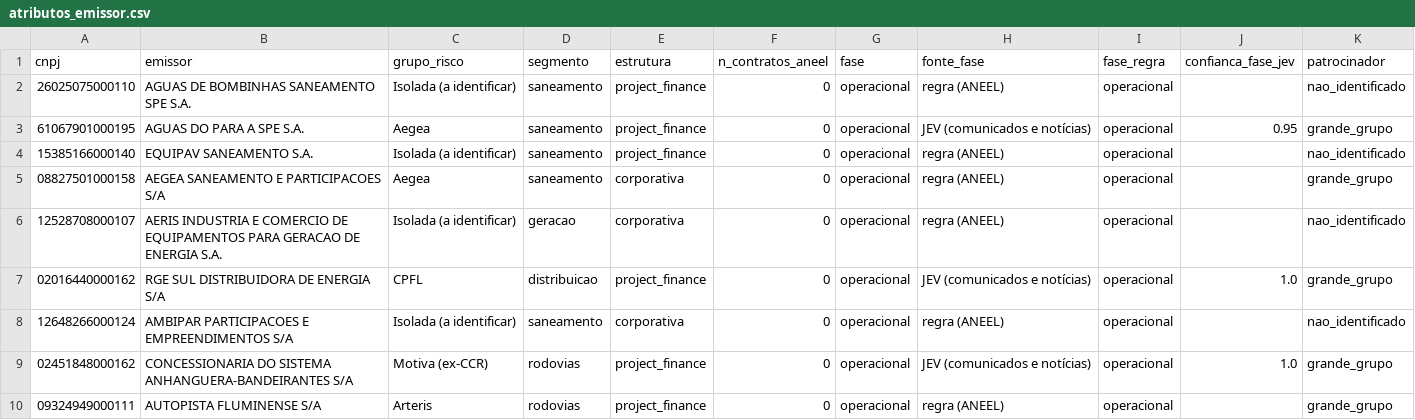
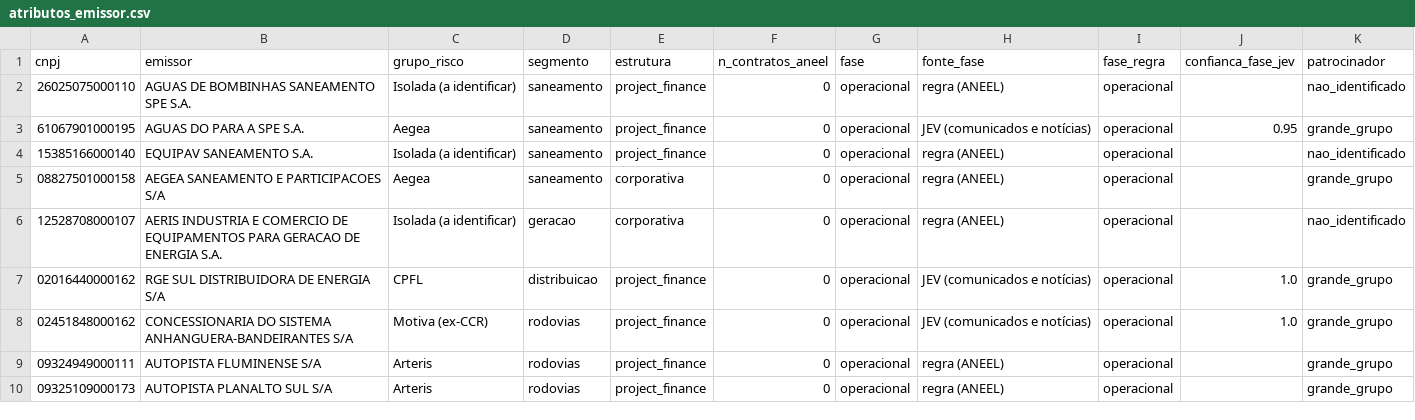
Before and after one commit to alissondpoliveira/grafo-credito, a CSV file: dados/derivados/atributos_emissor.csv, drawn as a sheet; only a part is shown; the shorter side is filled out with more unchanged rows; the diff names each change by its address in the sheet, - before the commit and + after, or states it on an @@ line.

```diff
--- a/dados/derivados/atributos_emissor.csv
+++ b/dados/derivados/atributos_emissor.csv
-row 8: 12648266000124 | AMBIPAR PARTICIPACOES E EMPREENDIMENTOS S/A | Isolada (a identificar) | saneamento | corporativa | 0 | operacional | regra (ANEEL) | operacional |  | nao_identificado
```
Also changed, not shown: dados/derivados/pares/2026-10-01.csv, dados/derivados/precificacao/2026-10-01.csv, 11 other files.
